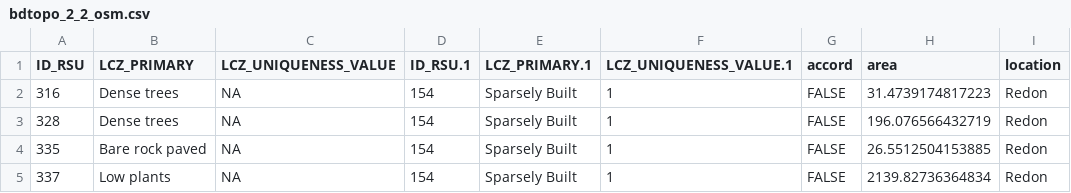
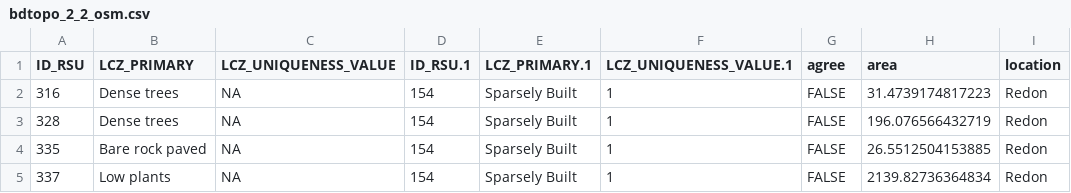
Before and after one commit to orbisgis/lczexplore, a CSV file: inst/extdata/bdtopo_2_2_osm.csv, drawn as a sheet; only a part is shown.

```diff
--- a/inst/extdata/bdtopo_2_2_osm.csv
+++ b/inst/extdata/bdtopo_2_2_osm.csv
@@ -1,2 +1,2 @@
-"ID_RSU";"LCZ_PRIMARY";"LCZ_UNIQUENESS_VALUE";"ID_RSU.1";"LCZ_PRIMARY.1";"LCZ_UNIQUENESS_VALUE.1";"accord";"area";"location"
+"ID_RSU";"LCZ_PRIMARY";"LCZ_UNIQUENESS_VALUE";"ID_RSU.1";"LCZ_PRIMARY.1";"LCZ_UNIQUENESS_VALUE.1";"agree";"area";"location"
 316;"Dense trees";NA;154;"Sparsely Built";1;FALSE;31.4739174817223;"Redon"
```
Also changed, not shown: 6 other files.
